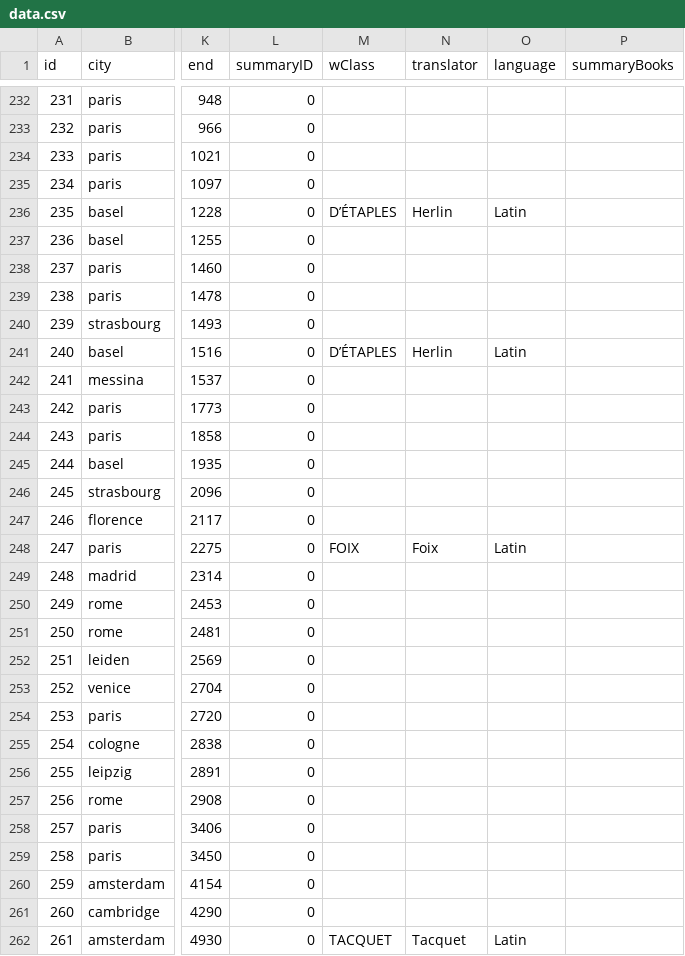
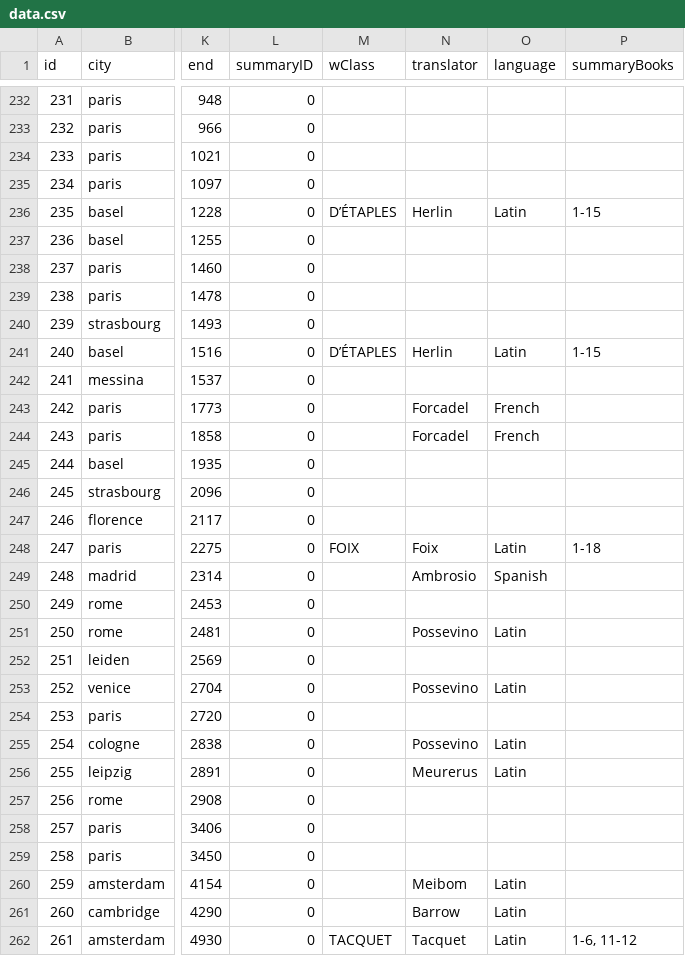
Before and after one commit to ReallyLiri/elements-timeline, a CSV file: public/data/data.csv, drawn as a sheet; only a part is shown, gaps mark what is left out; the diff covers the shown part only; the diff names each change by its address in the sheet, - before the commit and + after, or states it on an @@ line.

Commit message:
Update data mistakes

```diff
--- a/public/data/data.csv
+++ b/public/data/data.csv
-P236 (summaryBooks): (empty)
+P236 (summaryBooks): 1-15
-P241 (summaryBooks): (empty)
+P241 (summaryBooks): 1-15
-N243:N244 (translator): (empty)
+N243:N244 (translator): Forcadel
-O243:O244 (language): (empty)
+O243:O244 (language): French
-P248 (summaryBooks): (empty)
+P248 (summaryBooks): 1-18
-N249 (translator): (empty)
+N249 (translator): Ambrosio
-O249 (language): (empty)
+O249 (language): Spanish
-N251 (translator): (empty)
+N251 (translator): Possevino
-O251 (language): (empty)
+O251 (language): Latin
-N253 (translator): (empty)
+N253 (translator): Possevino
-O253 (language): (empty)
+O253 (language): Latin
-N255 (translator): (empty)
+N255 (translator): Possevino
-O255:O256 (language): (empty)
+O255:O256 (language): Latin
-N256 (translator): (empty)
+N256 (translator): Meurerus
-N260 (translator): (empty)
+N260 (translator): Meibom
-O260:O261 (language): (empty)
+O260:O261 (language): Latin
-N261 (translator): (empty)
+N261 (translator): Barrow
-P262 (summaryBooks): (empty)
+P262 (summaryBooks): 1-6, 11-12
```
Also changed, not shown: 2 added rows and 48 edited cells elsewhere in this file, public/data/cities.csv.
